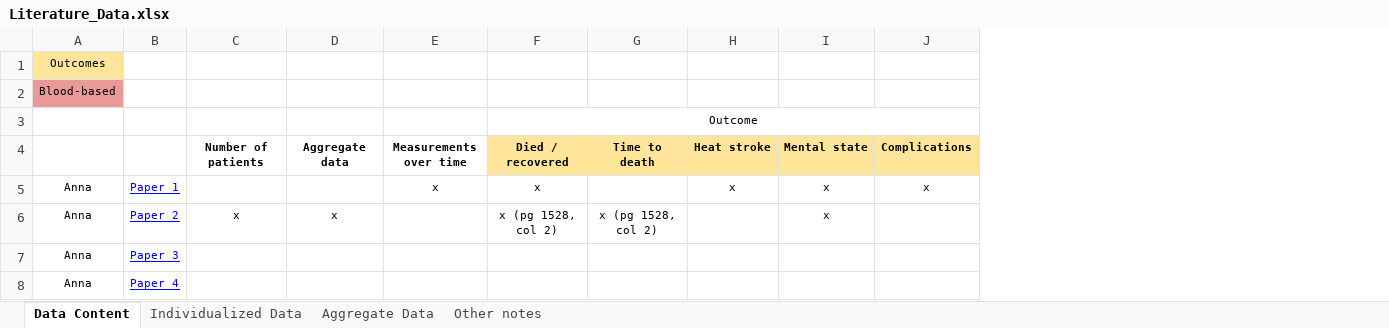
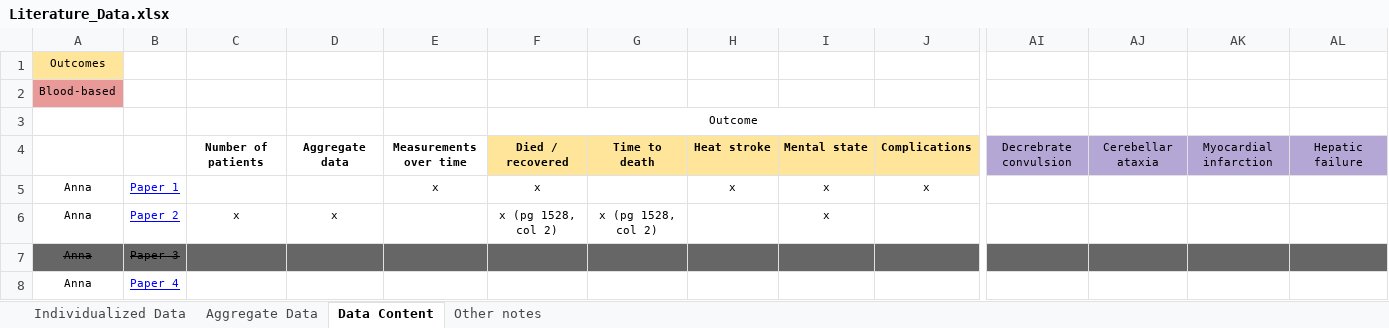
Before and after one commit to jondeaton/Heat-Stroke-Prediction, an Excel workbook: data/Literature_Data.xlsx, sheet Data Content, drawn as a sheet; only a part is shown, gaps mark what is left out; values as stored, in another font and other column widths than the file's, no borders; charts and pictures not drawn; the diff covers the shown part only; the diff names each change by its address in the sheet, - before the commit and + after, or states it on an @@ line.

Commit message:
Updated literature data with 100+ cases

```diff
--- a/data/Literature_Data.xlsx (sheet Data Content)
+++ b/data/Literature_Data.xlsx (sheet Data Content)
@@ sheet tab order changed: Individualized Data | Aggregate Data | Data Content | Other notes @@
+column AI, row 4: Decrebrate convulsion
+column AJ, row 4: Cerebellar ataxia
+column AK, row 4: Myocardial infarction
+column AL, row 4: Hepatic failure
-A7:J7 fill: none
+A7:J7 fill: #666666
-A7:B7 strikethrough: off
+A7:B7 strikethrough: on
@@ B7 underline: on → off, text colour: #0000FF → black @@
```
Also changed, not shown: 8 edited cells and cell formats elsewhere in this sheet, sheet Individualized Data, sheet Aggregate Data, formulas that keep their value, charts or pictures.
